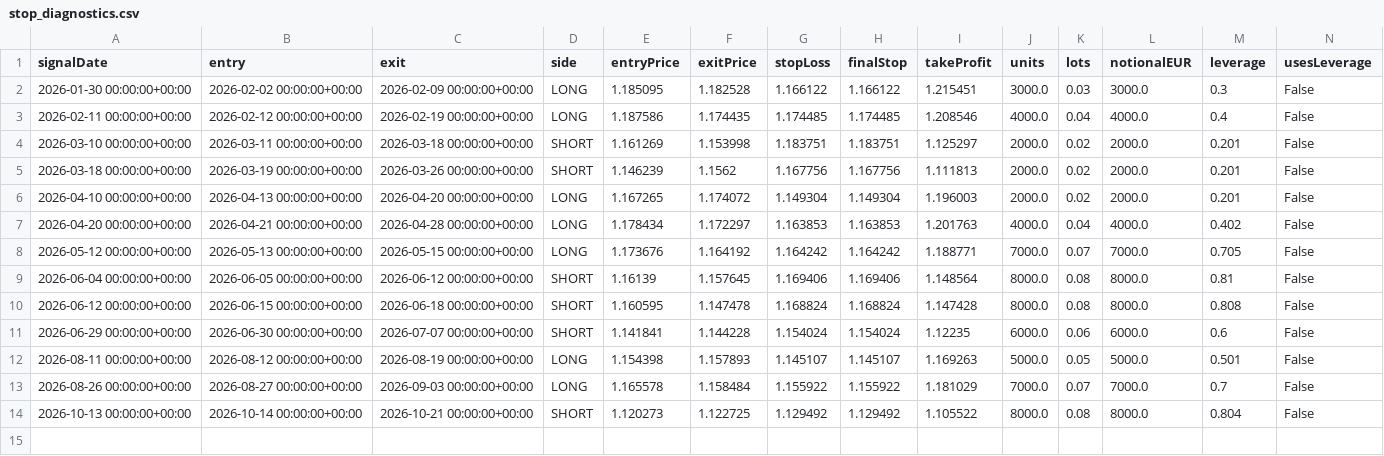
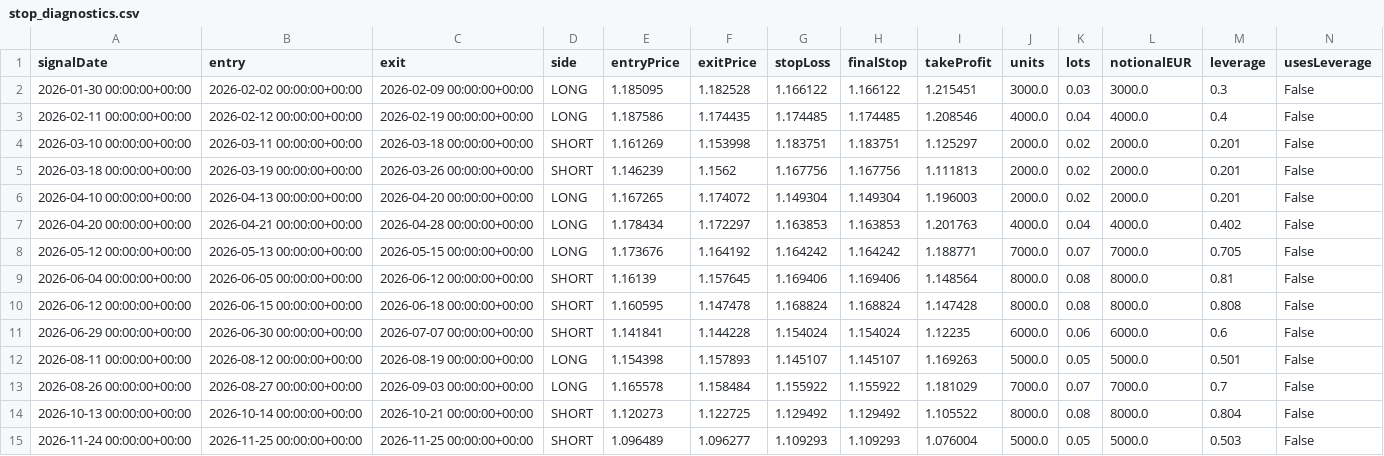
Before and after one commit to OscarTroncoso/Swing-trading---ML, a CSV file: reports/stop_diagnostics.csv, drawn as a sheet; only a part is shown; rows hold the shown columns only; the diff names each change by its address in the sheet, - before the commit and + after, or states it on an @@ line.

```diff
--- a/reports/stop_diagnostics.csv
+++ b/reports/stop_diagnostics.csv
+row 15: 2026-11-24 00:00:00+00:00 | 2026-11-25 00:00:00+00:00 | 2026-11-25 00:00:00+00:00 | SHORT | 1.096489 | 1.096277 | 1.109293 | 1.109293 | 1.076004 | 5000.0 | 0.05 | 5000.0 | 0.503 | False
```
Also changed, not shown: data.equity.csv, data/eurusd_daily.csv, 4 other files.
